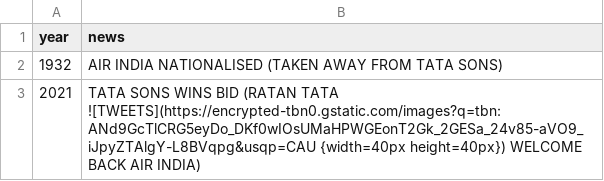
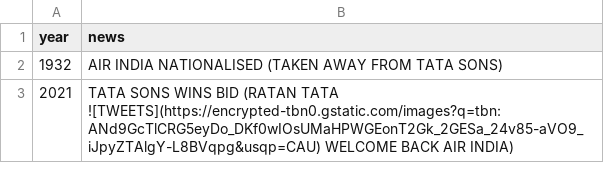
Before and after one commit to SURYAMATHUR13/REPO-LEARN, a CSV file: _data/news.csv, drawn as a sheet.

Commit message:
Update news.csv

```diff
--- a/_data/news.csv
+++ b/_data/news.csv
@@ -2,2 +2,2 @@ year,news
 1932,AIR INDIA NATIONALISED (TAKEN AWAY FROM TATA SONS)
-2021,TATA SONS WINS BID (RATAN TATA ![TWEETS](https://encrypted-tbn0.gstatic.com/images?q=tbn:ANd9GcTlCRG5eyDo_DKf0wIOsUMaHPWGEonT2Gk_2GESa_24v85-aVO9_iJpyZTAlgY-L8BVqpg&usqp=CAU {width=40px height=40px}) WELCOME BACK AIR INDIA)
+2021,TATA SONS WINS BID (RATAN TATA ![TWEETS](https://encrypted-tbn0.gstatic.com/images?q=tbn:ANd9GcTlCRG5eyDo_DKf0wIOsUMaHPWGEonT2Gk_2GESa_24v85-aVO9_iJpyZTAlgY-L8BVqpg&usqp=CAU) WELCOME BACK AIR INDIA)
```
